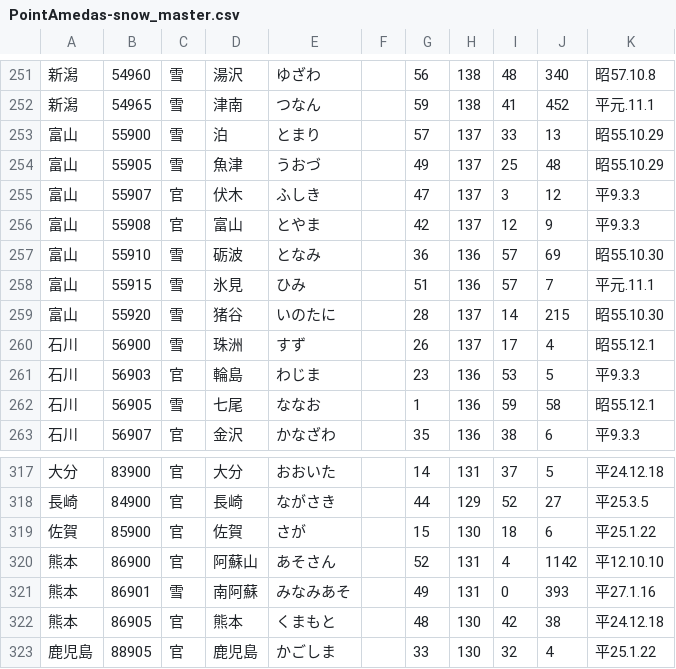
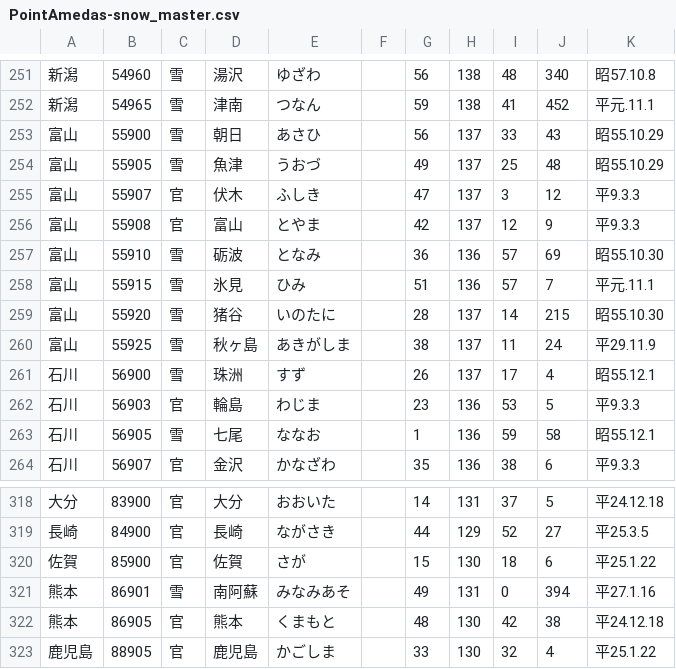
Before and after one commit to kazumi/jmacsv, a CSV file: PointAmedas-snow_master.csv, drawn as a sheet; only a part is shown, gaps mark what is left out.

```diff
--- a/PointAmedas-snow_master.csv
+++ b/PointAmedas-snow_master.csv
@@ -252,3 +252,3 @@
 新潟,54965,雪,津南,つなん,"",59,138,41,452,平元.11.1
-富山,55900,雪,泊,とまり,"",57,137,33,13,昭55.10.29
+富山,55900,雪,朝日,あさひ,"",56,137,33,43,昭55.10.29
 富山,55905,雪,魚津,うおづ,"",49,137,25,48,昭55.10.29
@@ -259,2 +259,3 @@
 富山,55920,雪,猪谷,いのたに,"",28,137,14,215,昭55.10.30
+富山,55925,雪,秋ヶ島,あきがしま,"",38,137,11,24,平29.11.9
 石川,56900,雪,珠洲,すず,"",26,137,17,4,昭55.12.1
@@ -319,4 +320,3 @@
 佐賀,85900,官,佐賀,さが,"",15,130,18,6,平25.1.22
-熊本,86900,官,阿蘇山,あそさん,"",52,131,4,1142,平12.10.10
-熊本,86901,雪,南阿蘇,みなみあそ,"",49,131,0,393,平27.1.16
+熊本,86901,雪,南阿蘇,みなみあそ,"",49,131,0,394,平27.1.16
 熊本,86905,官,熊本,くまもと,"",48,130,42,38,平24.12.18
```
Also changed, not shown: PointAmedas-ame_master.csv, 1 other file.
